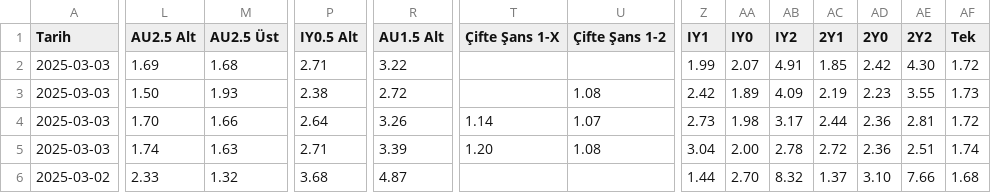
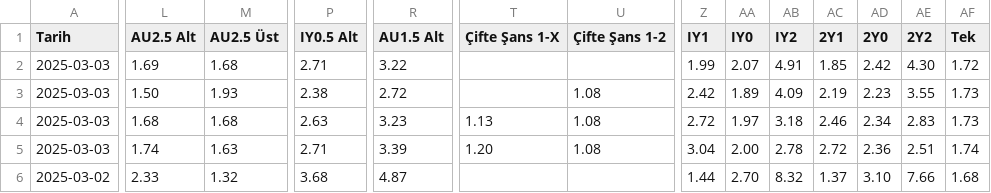
Before and after one commit to analysematchodds/match_odds_csv, a CSV file: matchodds.csv, drawn as a sheet; only a part is shown, gaps mark what is left out; the diff covers the shown part only; the diff names each change by its address in the sheet, - before the commit and + after, or states it on an @@ line.

Commit message:
Update matchodds.csv

```diff
--- a/matchodds.csv
+++ b/matchodds.csv
-L4 (AU2.5 Alt): 1.70
+L4 (AU2.5 Alt): 1.68
-M4 (AU2.5 Üst): 1.66
+M4 (AU2.5 Üst): 1.68
-P4 (IY0.5 Alt): 2.64
+P4 (IY0.5 Alt): 2.63
-R4 (AU1.5 Alt): 3.26
+R4 (AU1.5 Alt): 3.23
-T4 (Çifte Şans 1-X): 1.14
+T4 (Çifte Şans 1-X): 1.13
-U4 (Çifte Şans 1-2): 1.07
+U4 (Çifte Şans 1-2): 1.08
-Z4 (IY1): 2.73
+Z4 (IY1): 2.72
-AA4 (IY0): 1.98
+AA4 (IY0): 1.97
-AB4 (IY2): 3.17
+AB4 (IY2): 3.18
-AC4 (2Y1): 2.44
+AC4 (2Y1): 2.46
-AD4 (2Y0): 2.36
+AD4 (2Y0): 2.34
-AE4 (2Y2): 2.81
+AE4 (2Y2): 2.83
-AF4 (Tek): 1.72
+AF4 (Tek): 1.73
```
Also changed, not shown: 8 edited cells elsewhere in this file.
